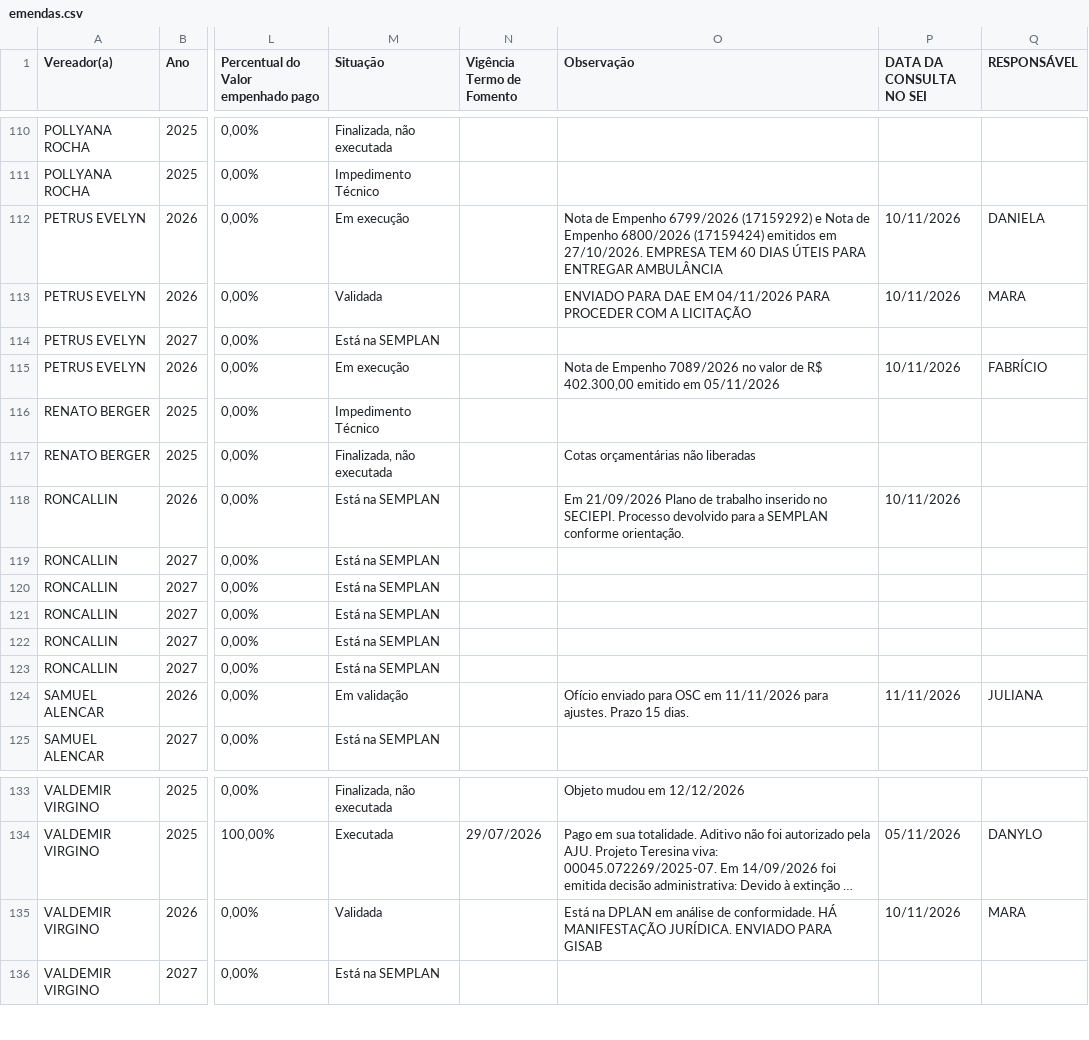
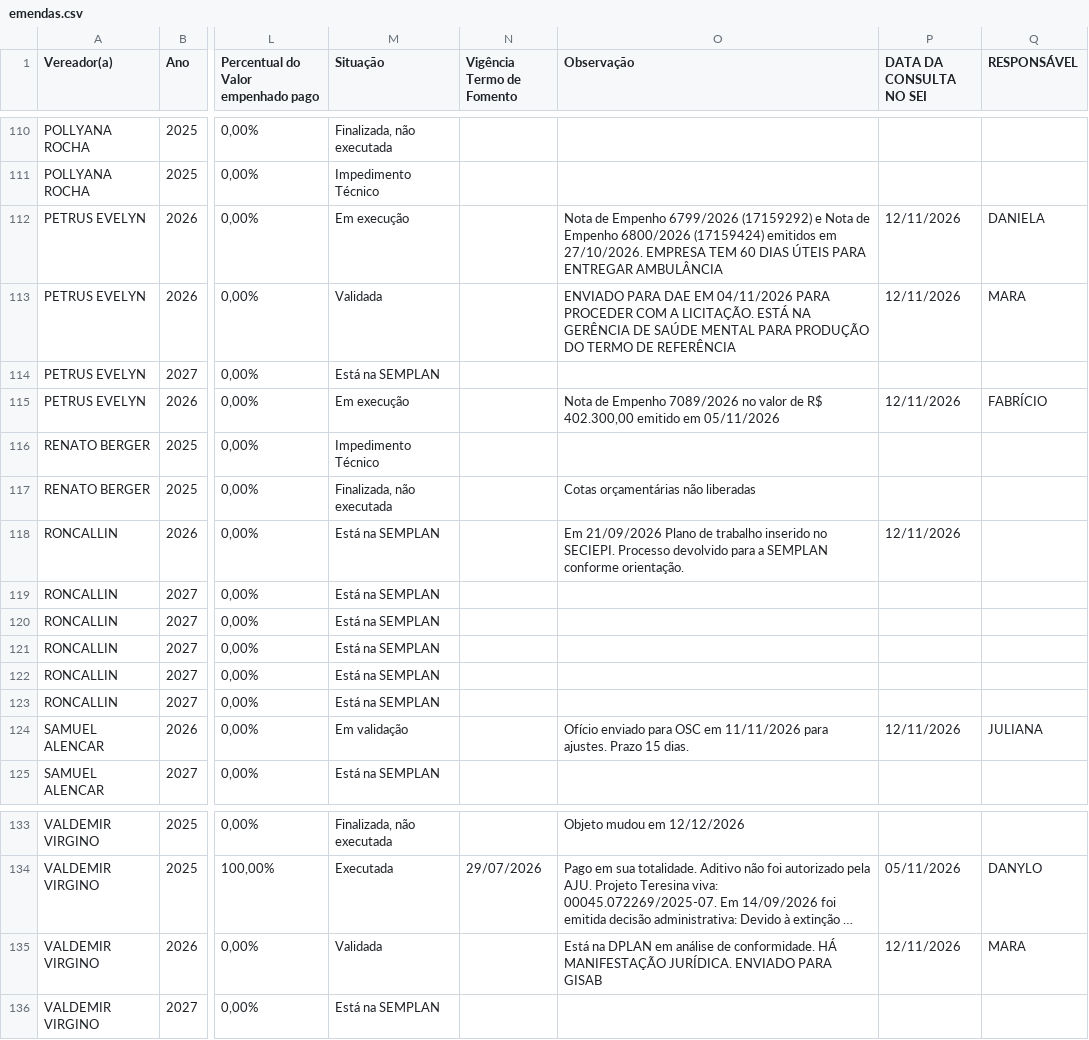
Before and after one commit to danylogalisa-pro/dashboard-emendas, a CSV file: data/emendas.csv, drawn as a sheet; only a part is shown, gaps mark what is left out; long unchanged cells end in …; the diff covers the shown part only; the diff names each change by its address in the sheet, - before the commit and + after, or states it on an @@ line.

```diff
--- a/data/emendas.csv
+++ b/data/emendas.csv
-P112:P113 (DATA DA CONSULTA NO SEI): 10/11/2026
+P112:P113 (DATA DA CONSULTA NO SEI): 12/11/2026
-O113 (Observação): …COM A LICITAÇÃO
+O113 (Observação): …COM A LICITAÇÃO. ESTÁ NA GERÊNCIA DE SAÚDE MENTAL PARA PRODUÇÃO DO TERMO DE REFERÊNCIA
-P115 (DATA DA CONSULTA NO SEI): 10/11/2026
+P115 (DATA DA CONSULTA NO SEI): 12/11/2026
-P118 (DATA DA CONSULTA NO SEI): 10/11/2026
+P118 (DATA DA CONSULTA NO SEI): 12/11/2026
-P124 (DATA DA CONSULTA NO SEI): 11/11/2026
+P124 (DATA DA CONSULTA NO SEI): 12/11/2026
-P135 (DATA DA CONSULTA NO SEI): 10/11/2026
+P135 (DATA DA CONSULTA NO SEI): 12/11/2026
```
Also changed, not shown: 39 edited cells elsewhere in this file, 2 other files.
